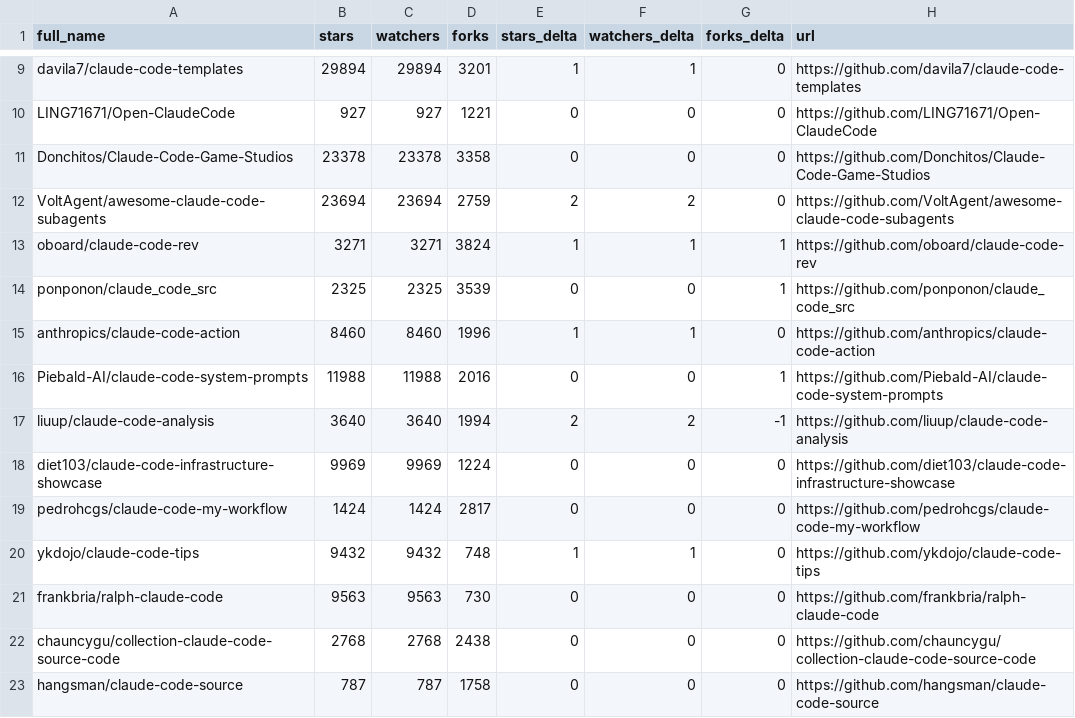
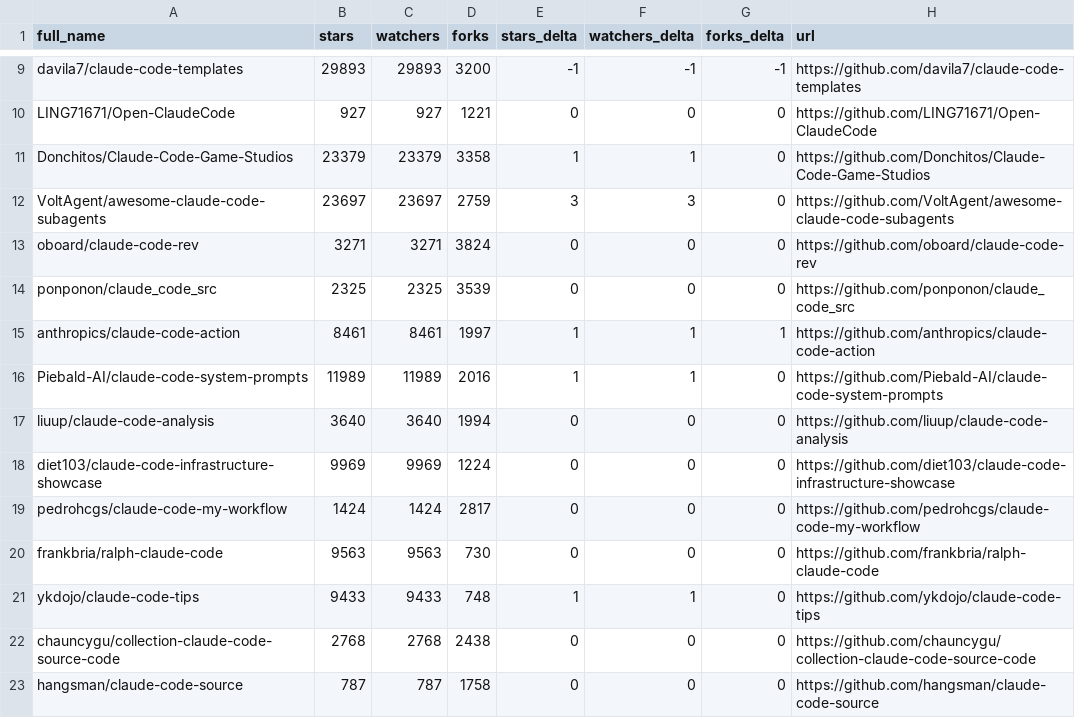
Before and after one commit to KMaybe01/awesome-claude-code, a CSV file: data/repo-ticker.csv, drawn as a sheet; only a part is shown, gaps mark what is left out; removed rows and columns are numbered as before the commit, all else as after; the diff covers the shown part only; the diff names each change by its address in the sheet, - before the commit and + after, or states it on an @@ line.

```diff
--- a/data/repo-ticker.csv
+++ b/data/repo-ticker.csv
-B9 (stars): 29894
+B9 (stars): 29893
-C9 (watchers): 29894
+C9 (watchers): 29893
-D9 (forks): 3201
+D9 (forks): 3200
-E9 (stars_delta): 1
+E9 (stars_delta): -1
-F9 (watchers_delta): 1
+F9 (watchers_delta): -1
-G9 (forks_delta): 0
+G9 (forks_delta): -1
-B11 (stars): 23378
+B11 (stars): 23379
-C11 (watchers): 23378
+C11 (watchers): 23379
-E11 (stars_delta): 0
+E11 (stars_delta): 1
-F11 (watchers_delta): 0
+F11 (watchers_delta): 1
-B12 (stars): 23694
+B12 (stars): 23697
-C12 (watchers): 23694
+C12 (watchers): 23697
-E12 (stars_delta): 2
+E12 (stars_delta): 3
-F12 (watchers_delta): 2
+F12 (watchers_delta): 3
-E13 (stars_delta): 1
+E13 (stars_delta): 0
-F13 (watchers_delta): 1
+F13 (watchers_delta): 0
-G13:G14 (forks_delta): 1
+G13:G14 (forks_delta): 0
-B15 (stars): 8460
+B15 (stars): 8461
-C15 (watchers): 8460
+C15 (watchers): 8461
-D15 (forks): 1996
+D15 (forks): 1997
-G15 (forks_delta): 0
+G15 (forks_delta): 1
-B16 (stars): 11988
+B16 (stars): 11989
-C16 (watchers): 11988
+C16 (watchers): 11989
-E16 (stars_delta): 0
+E16 (stars_delta): 1
-F16 (watchers_delta): 0
+F16 (watchers_delta): 1
-G16 (forks_delta): 1
+G16 (forks_delta): 0
-E17 (stars_delta): 2
+E17 (stars_delta): 0
-F17 (watchers_delta): 2
+F17 (watchers_delta): 0
-G17 (forks_delta): -1
+G17 (forks_delta): 0
-row 20: ykdojo/claude-code-tips | 9432 | 9432 | 748 | 1 | 1 | 0 | https://github.com/ykdojo/claude-code-tips
+row 21: ykdojo/claude-code-tips | 9433 | 9433 | 748 | 1 | 1 | 0 | https://github.com/ykdojo/claude-code-tips
```
Also changed, not shown: 1 added row, 1 removed row, 4 moved rows and 121 edited cells elsewhere in this file, 2 other files.
